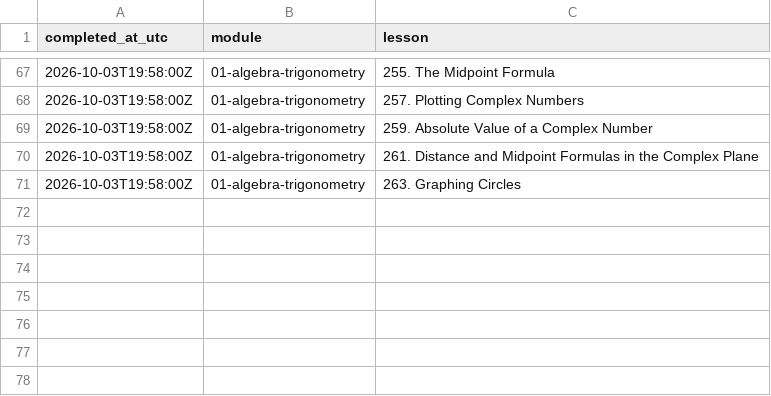
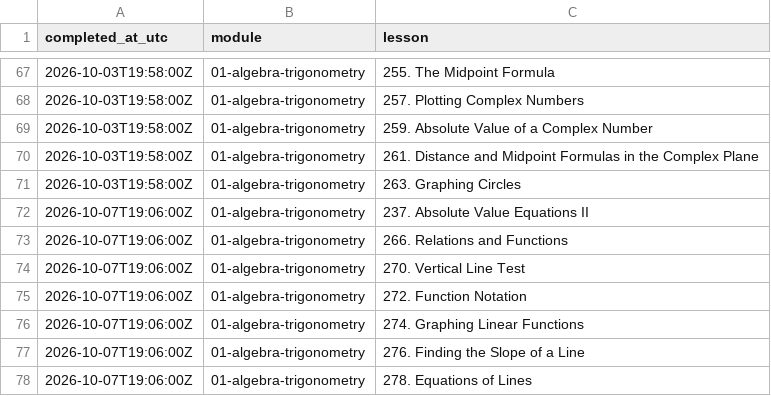
Before and after one commit to Piechutowski/curriculum-math, a CSV file: progress/log.csv, drawn as a sheet; only a part is shown, gaps mark what is left out.

```diff
--- a/progress/log.csv
+++ b/progress/log.csv
@@ -71 +71,8 @@ completed_at_utc,module,lesson
 2026-10-03T19:58:00Z,01-algebra-trigonometry,263. Graphing Circles
+2026-10-07T19:06:00Z,01-algebra-trigonometry,237. Absolute Value Equations II
+2026-10-07T19:06:00Z,01-algebra-trigonometry,266. Relations and Functions
+2026-10-07T19:06:00Z,01-algebra-trigonometry,270. Vertical Line Test
+2026-10-07T19:06:00Z,01-algebra-trigonometry,272. Function Notation
+2026-10-07T19:06:00Z,01-algebra-trigonometry,274. Graphing Linear Functions
+2026-10-07T19:06:00Z,01-algebra-trigonometry,276. Finding the Slope of a Line
+2026-10-07T19:06:00Z,01-algebra-trigonometry,278. Equations of Lines
```
Also changed, not shown: progress/progress.csv, 5 other files.
